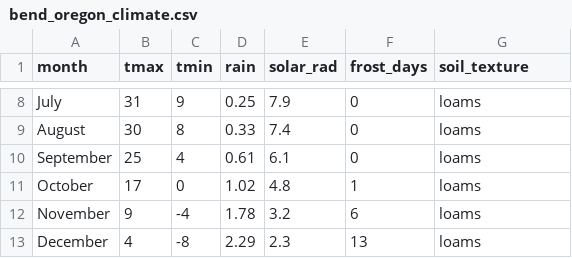
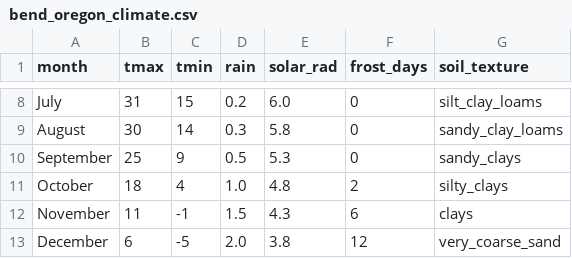
Before and after one commit to toddgr/foliager, a CSV file: test_data/bend_oregon_climate.csv, drawn as a sheet; only a part is shown, gaps mark what is left out; the diff covers the shown part only; the diff names each change by its address in the sheet, - before the commit and + after, or states it on an @@ line.

```diff
--- a/test_data/bend_oregon_climate.csv
+++ b/test_data/bend_oregon_climate.csv
-C8 (tmin): 9
+C8 (tmin): 15
-D8 (rain): 0.25
+D8 (rain): 0.2
-E8 (solar_rad): 7.9
+E8 (solar_rad): 6.0
-G8 (soil_texture): loams
+G8 (soil_texture): silt_clay_loams
-C9 (tmin): 8
+C9 (tmin): 14
-D9 (rain): 0.33
+D9 (rain): 0.3
-E9 (solar_rad): 7.4
+E9 (solar_rad): 5.8
-G9 (soil_texture): loams
+G9 (soil_texture): sandy_clay_loams
-C10 (tmin): 4
+C10 (tmin): 9
-D10 (rain): 0.61
+D10 (rain): 0.5
-E10 (solar_rad): 6.1
+E10 (solar_rad): 5.3
-G10 (soil_texture): loams
+G10 (soil_texture): sandy_clays
-B11 (tmax): 17
+B11 (tmax): 18
-C11 (tmin): 0
+C11 (tmin): 4
-D11 (rain): 1.02
+D11 (rain): 1.0
-F11 (frost_days): 1
+F11 (frost_days): 2
-G11 (soil_texture): loams
+G11 (soil_texture): silty_clays
-B12 (tmax): 9
+B12 (tmax): 11
-C12 (tmin): -4
+C12 (tmin): -1
-D12 (rain): 1.78
+D12 (rain): 1.5
-E12 (solar_rad): 3.2
+E12 (solar_rad): 4.3
-G12 (soil_texture): loams
+G12 (soil_texture): clays
-B13 (tmax): 4
+B13 (tmax): 6
-C13 (tmin): -8
+C13 (tmin): -5
-D13 (rain): 2.29
+D13 (rain): 2.0
-E13 (solar_rad): 2.3
+E13 (solar_rad): 3.8
-F13 (frost_days): 13
+F13 (frost_days): 12
-G13 (soil_texture): loams
+G13 (soil_texture): very_coarse_sand
```
Also changed, not shown: 29 edited cells elsewhere in this file, test_data/Bend_Oregon_foliage.csv, test_data/OUTPUT_DATA.csv, 6 other files.
